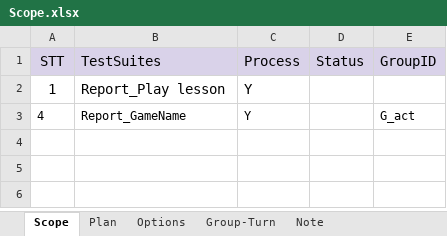
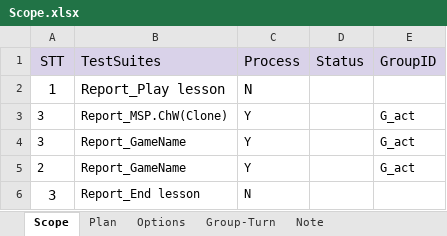
Before and after one commit to ngale892/tool_test_game, an Excel workbook: config/Scope.xlsx, sheet Scope, drawn as a sheet; values as stored, in another font and other column widths than the file's, no borders; conditional formats not drawn; addresses are those after the commit; the diff names each change by its address in the sheet, - before the commit and + after, or states it on an @@ line.

```diff
--- a/config/Scope.xlsx (sheet Scope)
+++ b/config/Scope.xlsx (sheet Scope)
-C2 (Process): Y
+C2 (Process): N
+row 3: 3 | Report_MSP.ChW(Clone) | Y |  | G_act
-A4 (STT): 4
+A4 (STT): 3
+row 5: 2 | Report_GameName | Y |  | G_act
+row 6: 3 | Report_End lesson | N
```
Also changed, not shown: sheet Plan, config/Scope_Copy.xlsx, config/testcases/Report_BE.PV02AiSpeakingWords(Clone).xlsx, 15 other files.
